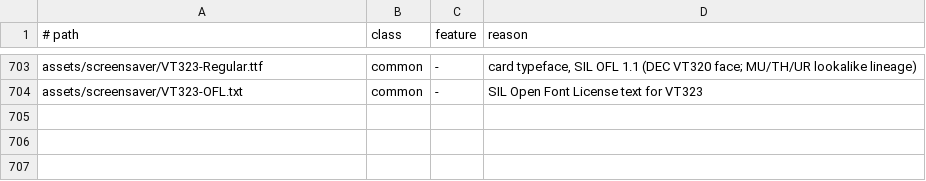
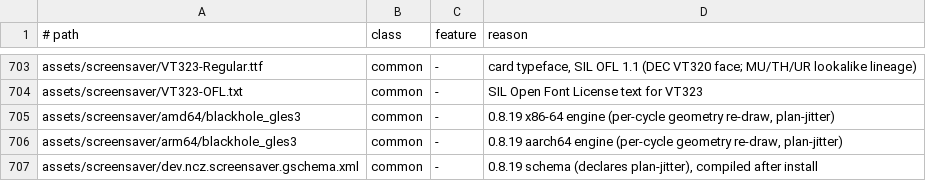
Before and after one commit to ncz-os/cix-installer, a TSV file: docs/platform-inventory.tsv, drawn as a sheet; only a part is shown, gaps mark what is left out.

Commit message:
screensaver: ship the 0.8.19 engine and its schema in the image
0.8.18 in the pinned pool cannot re-draw the viewing geometry: it draws the
per-launch set once per process, so the five-minute re-roll only changed the
flyby phase while the inclination, disk axis, eccentricity and approach stayed
put. Shipping the new shader on the old engine would put that defect on every
installed machine.

- assets/screensaver/{amd64,arm64}/blackhole_gles3: the 0.8.19 engine, per
  architecture (the hook installs the one dpkg --print-architecture asks for and
  keeps the package's copy as .package).
- assets/screensaver/dev.ncz.screensaver.gschema.xml: the 0.8.19 schema, which
  declares plan-jitter; installed and recompiled so the settings UI and
  --dump-schema both see it.
- post-install/58-screensaver-shader.sh installs both, best effort, like the
  shader it already shipped.

Gates: lint-platform OK (90 hooks, 3384 files).

```diff
--- a/docs/platform-inventory.tsv
+++ b/docs/platform-inventory.tsv
@@ -704 +704,4 @@ assets/screensaver/VT323-Regular.ttf	common	-	card typeface, SIL OFL 1.1 (DEC VT
 assets/screensaver/VT323-OFL.txt	common	-	SIL Open Font License text for VT323
+assets/screensaver/amd64/blackhole_gles3	common	-	0.8.19 x86-64 engine (per-cycle geometry re-draw, plan-jitter)
+assets/screensaver/arm64/blackhole_gles3	common	-	0.8.19 aarch64 engine (per-cycle geometry re-draw, plan-jitter)
+assets/screensaver/dev.ncz.screensaver.gschema.xml	common	-	0.8.19 schema (declares plan-jitter), compiled after install
```
Also changed, not shown: 4 other files.
